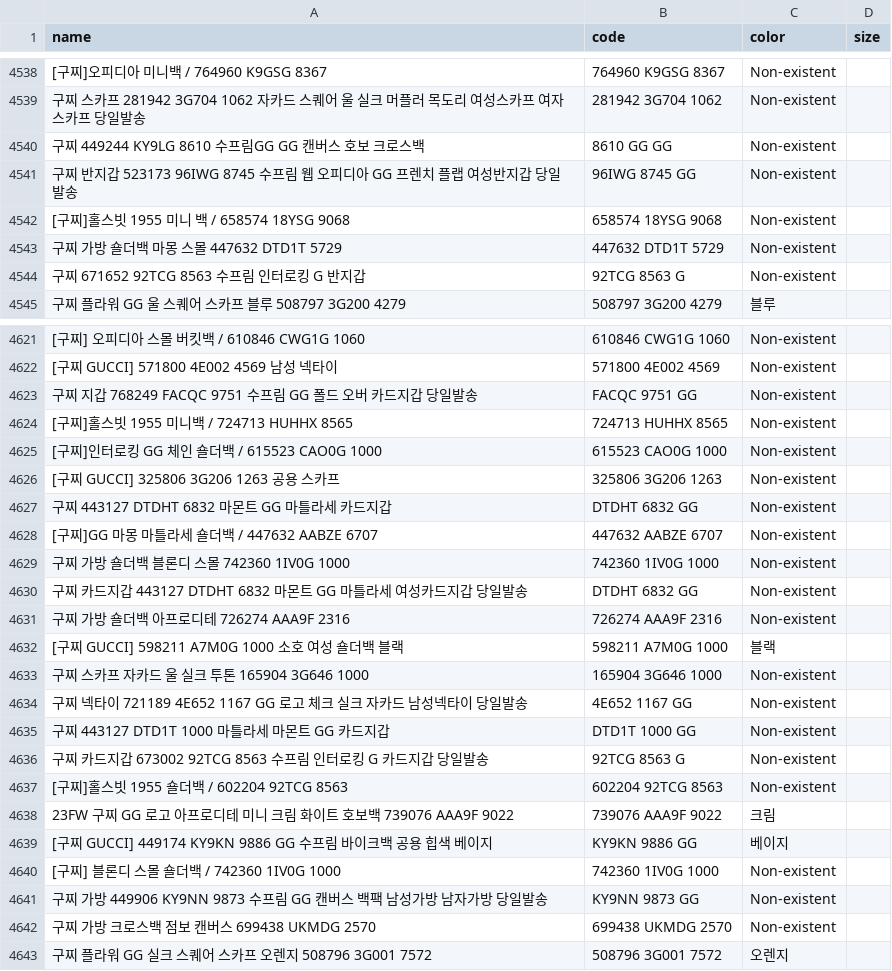
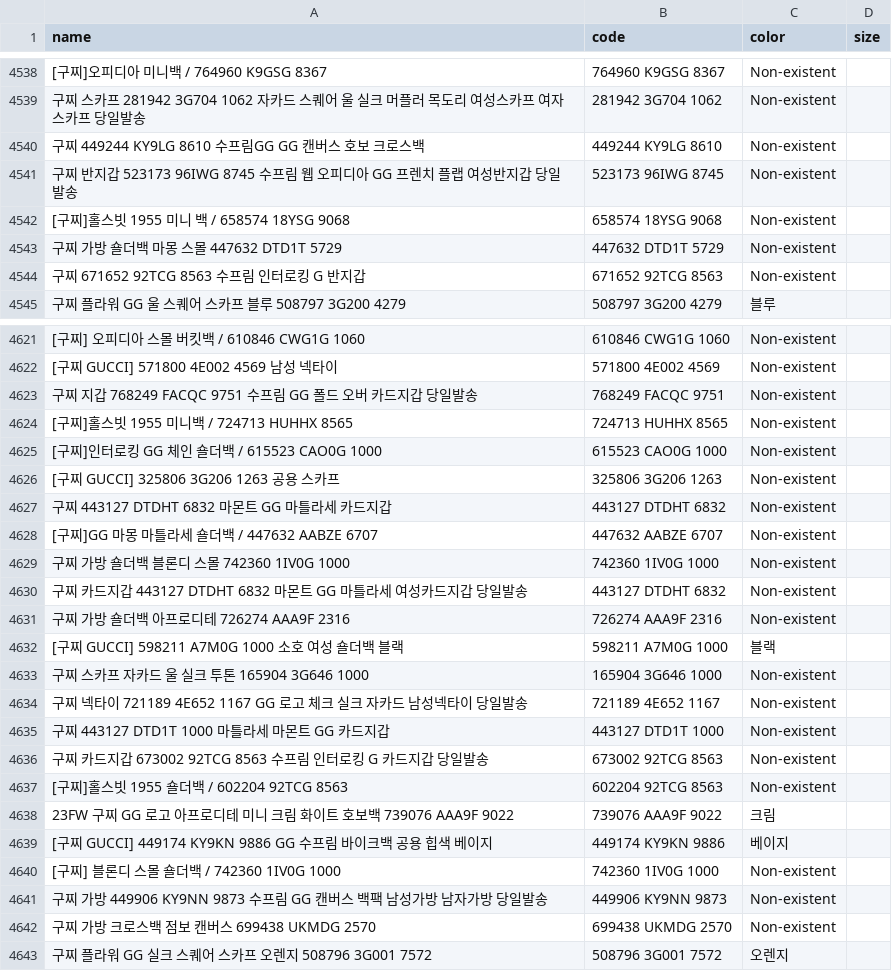
Before and after one commit to kimlong8892/support_train_data, a CSV file: data/datasets_sku_color_size_clone.csv, drawn as a sheet; only a part is shown, gaps mark what is left out; the diff covers the shown part only; the diff names each change by its address in the sheet, - before the commit and + after, or states it on an @@ line.

```diff
--- a/data/datasets_sku_color_size_clone.csv
+++ b/data/datasets_sku_color_size_clone.csv
-B4540 (code): 8610 GG GG
+B4540 (code): 449244 KY9LG 8610
-B4541 (code): 96IWG 8745 GG
+B4541 (code): 523173 96IWG 8745
-B4544 (code): 92TCG 8563 G
+B4544 (code): 671652 92TCG 8563
-B4623 (code): FACQC 9751 GG
+B4623 (code): 768249 FACQC 9751
-B4627 (code): DTDHT 6832 GG
+B4627 (code): 443127 DTDHT 6832
-B4630 (code): DTDHT 6832 GG
+B4630 (code): 443127 DTDHT 6832
-B4634 (code): 4E652 1167 GG
+B4634 (code): 721189 4E652 1167
-B4635 (code): DTD1T 1000 GG
+B4635 (code): 443127 DTD1T 1000
-B4636 (code): 92TCG 8563 G
+B4636 (code): 673002 92TCG 8563
-B4639 (code): KY9KN 9886 GG
+B4639 (code): 449174 KY9KN 9886
-B4641 (code): KY9NN 9873 GG
+B4641 (code): 449906 KY9NN 9873
```
Also changed, not shown: 49 edited cells elsewhere in this file.
